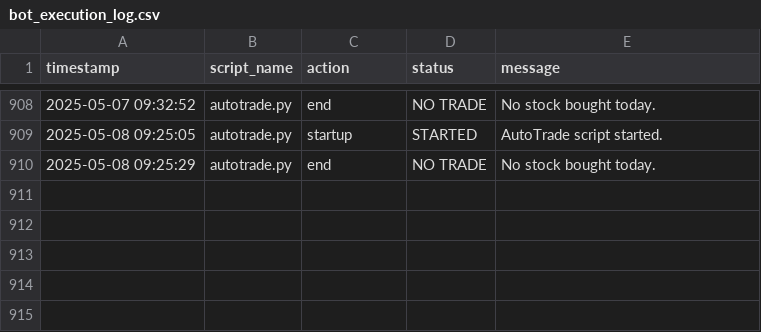
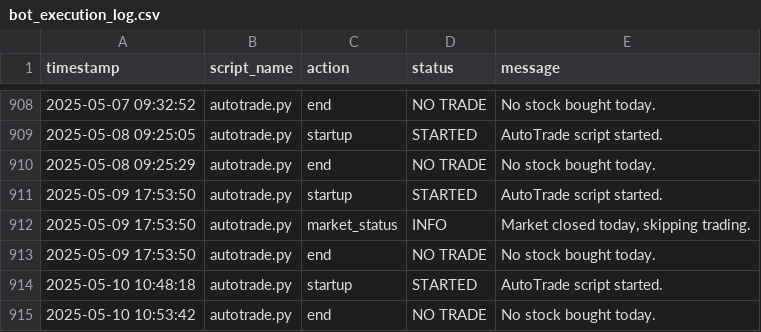
Before and after one commit to naveenstar3/Dhanbot_Trading, a CSV file: dhan_autotrader/bot_execution_log.csv, drawn as a sheet; only a part is shown, gaps mark what is left out.

Commit message:
✪ Auto push: *.csv, *.py @ 2025-05-10 16:00

```diff
--- a/dhan_autotrader/bot_execution_log.csv
+++ b/dhan_autotrader/bot_execution_log.csv
@@ -910 +910,6 @@ timestamp,script_name,action,status,message
 2025-05-08 09:25:29,autotrade.py,end,NO TRADE,No stock bought today.
+2025-05-09 17:53:50,autotrade.py,startup,STARTED,AutoTrade script started.
+2025-05-09 17:53:50,autotrade.py,market_status,INFO,"Market closed today, skipping trading."
+2025-05-09 17:53:50,autotrade.py,end,NO TRADE,No stock bought today.
+2025-05-10 10:48:18,autotrade.py,startup,STARTED,AutoTrade script started.
+2025-05-10 10:53:42,autotrade.py,end,NO TRADE,No stock bought today.
```
Also changed, not shown: dhan_autotrader/growth_log.csv.
